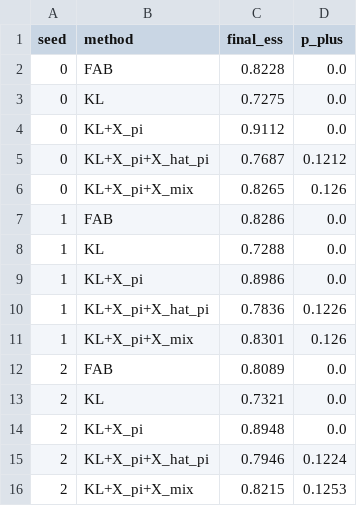
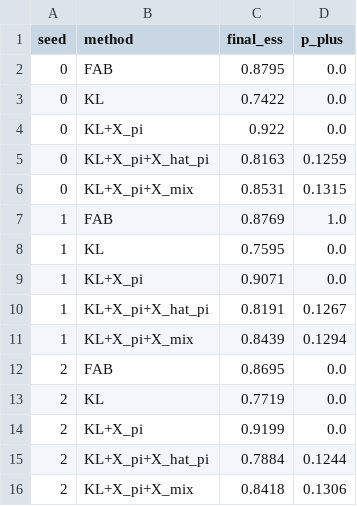
Before and after one commit to xuda-ye-math/KLXX, a CSV file: Codes_New/Lattice_Phi4/L8/results/results_table.csv, drawn as a sheet.

```diff
--- a/Codes_New/Lattice_Phi4/L8/results/results_table.csv
+++ b/Codes_New/Lattice_Phi4/L8/results/results_table.csv
@@ -1,16 +1,16 @@
 seed,method,final_ess,p_plus
-0,FAB,0.8228,0.0
-0,KL,0.7275,0.0
-0,KL+X_pi,0.9112,0.0
-0,KL+X_pi+X_hat_pi,0.7687,0.1212
-0,KL+X_pi+X_mix,0.8265,0.126
-1,FAB,0.8286,0.0
-1,KL,0.7288,0.0
-1,KL+X_pi,0.8986,0.0
-1,KL+X_pi+X_hat_pi,0.7836,0.1226
-1,KL+X_pi+X_mix,0.8301,0.126
-2,FAB,0.8089,0.0
-2,KL,0.7321,0.0
-2,KL+X_pi,0.8948,0.0
-2,KL+X_pi+X_hat_pi,0.7946,0.1224
-2,KL+X_pi+X_mix,0.8215,0.1253
+0,FAB,0.8795,0.0
+0,KL,0.7422,0.0
+0,KL+X_pi,0.922,0.0
+0,KL+X_pi+X_hat_pi,0.8163,0.1259
+0,KL+X_pi+X_mix,0.8531,0.1315
+1,FAB,0.8769,1.0
+1,KL,0.7595,0.0
+1,KL+X_pi,0.9071,0.0
+1,KL+X_pi+X_hat_pi,0.8191,0.1267
+1,KL+X_pi+X_mix,0.8439,0.1294
+2,FAB,0.8695,0.0
+2,KL,0.7719,0.0
+2,KL+X_pi,0.9199,0.0
+2,KL+X_pi+X_hat_pi,0.7884,0.1244
+2,KL+X_pi+X_mix,0.8418,0.1306
```
Also changed, not shown: Codes_New/Lattice_Phi4/L6/results/results_table.csv, 6 other files.
